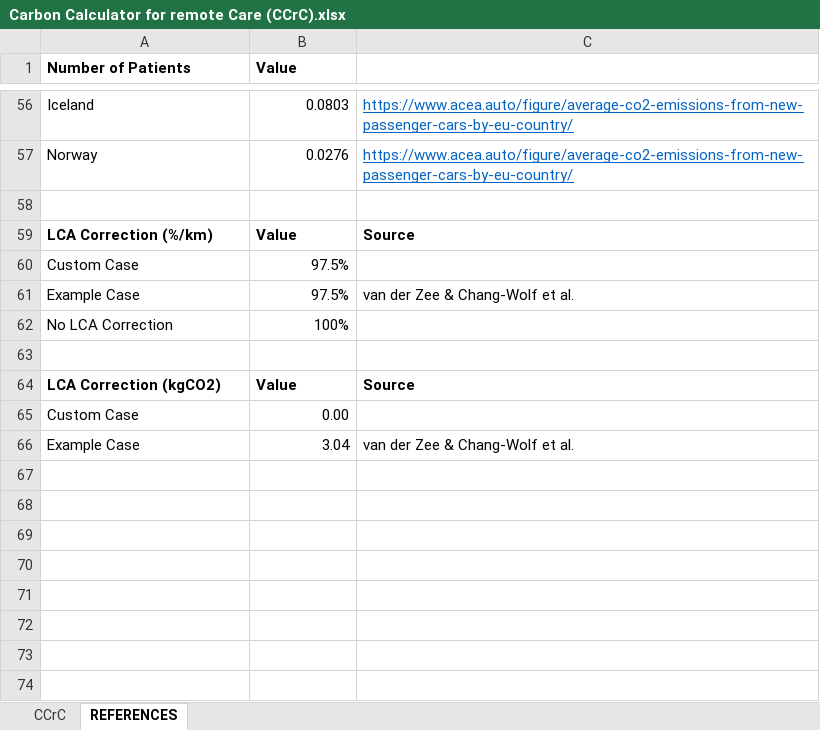
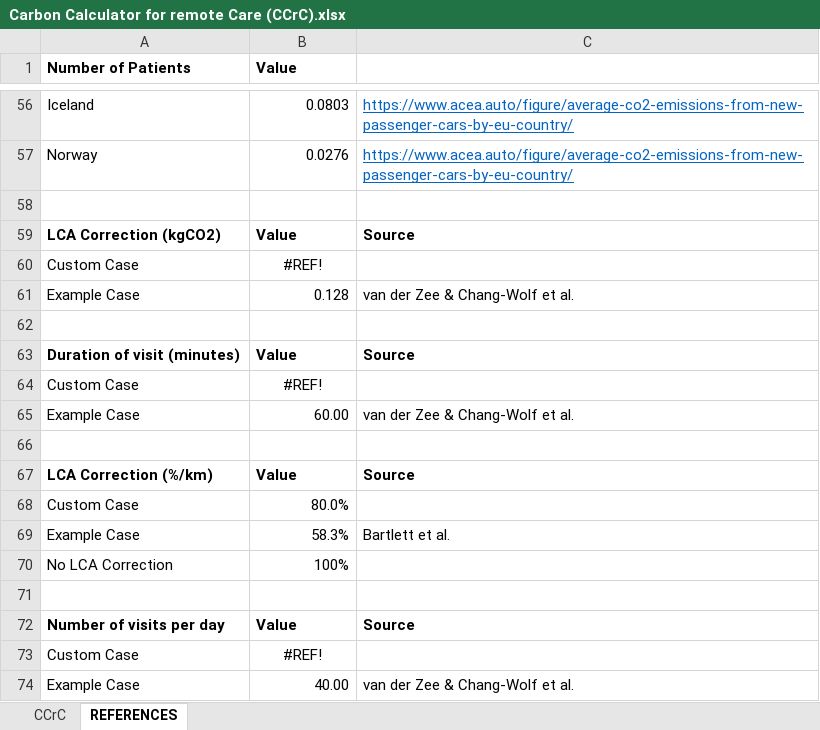
Before and after one commit to jchangwolf/carbonfootprint, an Excel workbook: Carbon Calculator for remote Care (CCrC).xlsx, sheet REFERENCES, drawn as a sheet; only a part is shown, gaps mark what is left out; values as stored, in another font and other column widths than the file's, no borders; addresses are those after the commit; the diff covers the shown part only; the diff names each change by its address in the sheet, - before the commit and + after, or states it on an @@ line.

```diff
--- a/Carbon Calculator for remote Care (CCrC).xlsx (sheet REFERENCES)
+++ b/Carbon Calculator for remote Care (CCrC).xlsx (sheet REFERENCES)
+row 59: LCA Correction (kgCO2) | Value | Source
+row 60: Custom Case | #REF!
+row 61: Example Case | 0.128 | van der Zee & Chang-Wolf et al.
+row 62: (empty)
+row 63: Duration of visit (minutes) | Value | Source
+row 64: Custom Case | #REF!
+row 65: Example Case | 60.00 | van der Zee & Chang-Wolf et al.
+row 66: (empty)
-B68 (Value): 97.5%
+B68 (Value): 80.0%
-B69 (Value): 97.5%
+B69 (Value): 58.3%
-C69: van der Zee & Chang-Wolf et al.
+C69: Bartlett et al.
-A72 (Number of Patients): LCA Correction (kgCO2)
+A72 (Number of Patients): Number of visits per day
-B73 (Value): 0.00
+B73 (Value): #REF!
-B73 alignment: right
+B73 alignment: center
-B74 (Value): 3.04
+B74 (Value): 40.00
```
Also changed, not shown: 6 edited cells elsewhere in this sheet, sheet CCrC, hidden cells.
